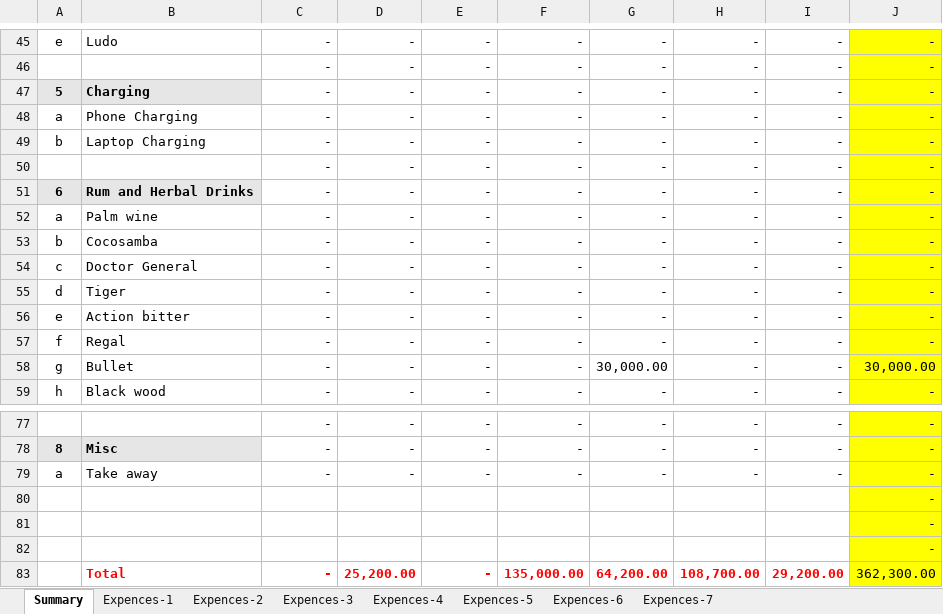
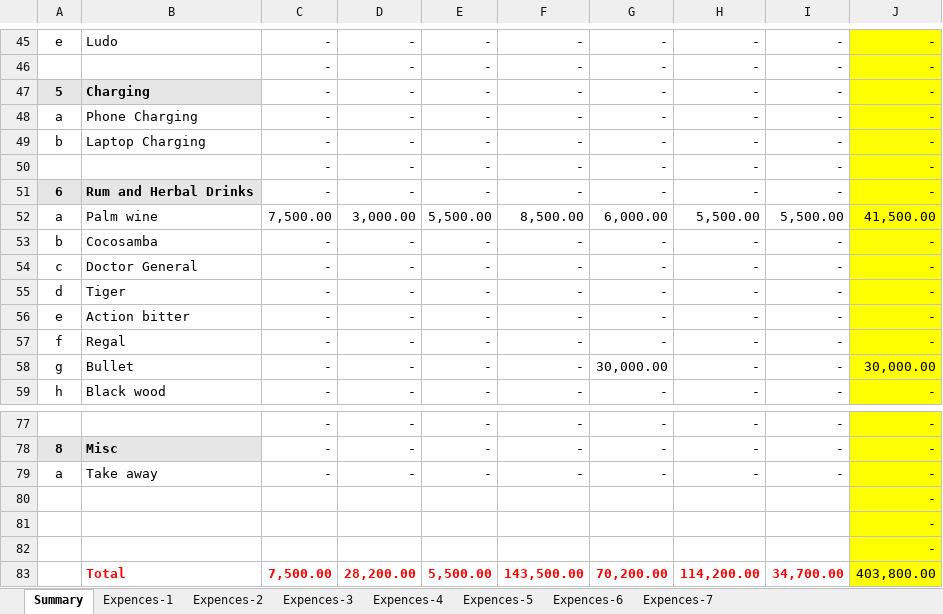
Before and after one commit to Benedict-arowo/InventoryManager, an Excel workbook: csv_files/Purchases/03-2024/Week-1 March Expences.xlsm, sheet Summary, drawn as a sheet; only a part is shown, gaps mark what is left out; values as stored, in another font and other column widths than the file's, no borders; the diff names each change by its address in the sheet, - before the commit and + after, or states it on an @@ line.

```diff
--- a/csv_files/Purchases/03-2024/Week-1 March Expences.xlsm (sheet Summary)
+++ b/csv_files/Purchases/03-2024/Week-1 March Expences.xlsm (sheet Summary)
-C52: -
+C52: 7,500.00
-D52: -
+D52: 3,000.00
-E52: -
+E52: 5,500.00
-F52: -
+F52: 8,500.00
-G52: -
+G52: 6,000.00
-H52: -
+H52: 5,500.00
-I52: -
+I52: 5,500.00
-J52: -
+J52: 41,500.00
-C83: -
+C83: 7,500.00
-D83: 25,200.00
+D83: 28,200.00
-E83: -
+E83: 5,500.00
-F83: 135,000.00
+F83: 143,500.00
-G83: 64,200.00
+G83: 70,200.00
-H83: 108,700.00
+H83: 114,200.00
-I83: 29,200.00
+I83: 34,700.00
-J83: 362,300.00
+J83: 403,800.00
```
Also changed, not shown: sheet Expences-4, sheet Expences-6, sheet Expences-5, sheet Expences-3, sheet Expences-1, sheet Expences-2, 1 more sheet, formulas that keep their value, csv_files/Purchases/03-2024/Week-2 March Expences.xlsm, csv_files/Purchases/03-2024/Week-3 March Expences.xlsm, 13 other files.
